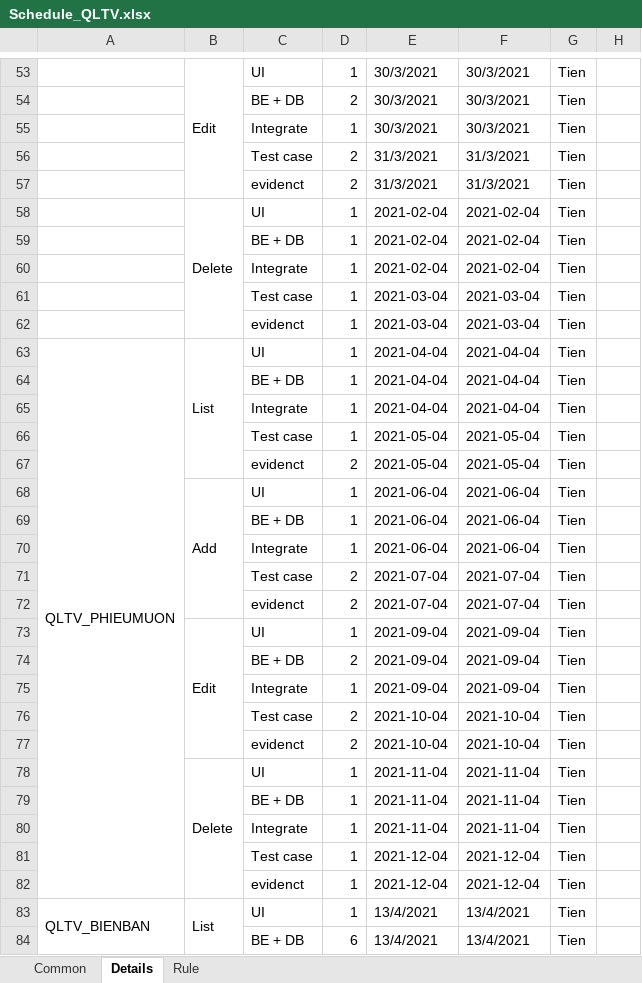
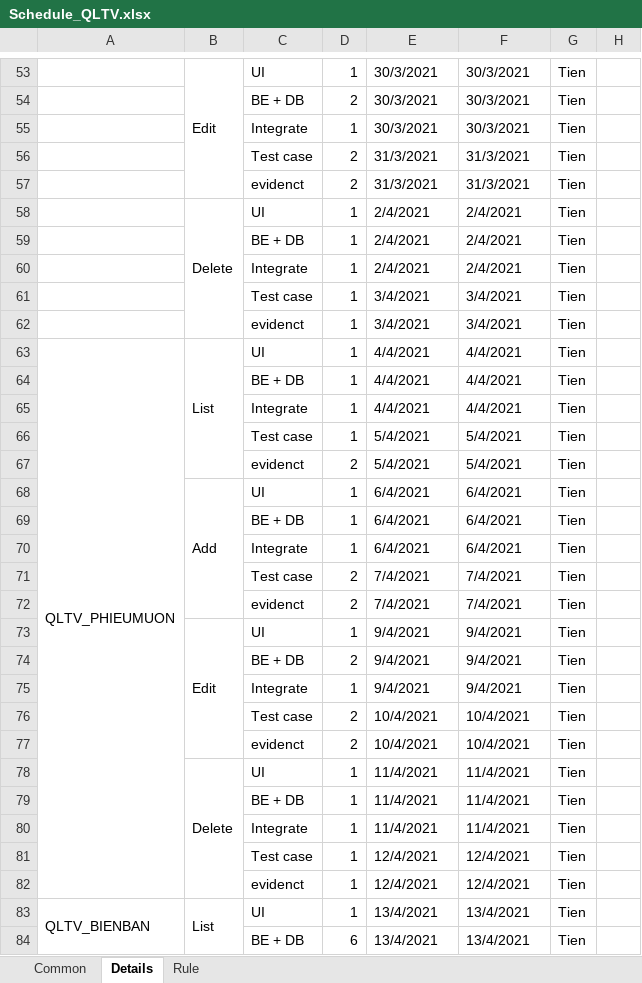
Before and after one commit to hoangtien103/qltv, an Excel workbook: document/Schedule_QLTV.xlsx, sheet Details, drawn as a sheet; only a part is shown, gaps mark what is left out; values as stored, in another font and other column widths than the file's, no cell formats; the diff covers the shown part only; the diff names each change by its address in the sheet, - before the commit and + after, or states it on an @@ line.

Commit message:
plan

```diff
--- a/document/Schedule_QLTV.xlsx (sheet Details)
+++ b/document/Schedule_QLTV.xlsx (sheet Details)
-E58:E60: 2021-02-04
+E58:E60: 2/4/2021
-F58:F60: 2021-02-04
+F58:F60: 2/4/2021
-E61:E62: 2021-03-04
+E61:E62: 3/4/2021
-F61:F62: 2021-03-04
+F61:F62: 3/4/2021
-E63:E65: 2021-04-04
+E63:E65: 4/4/2021
-F63:F65: 2021-04-04
+F63:F65: 4/4/2021
-E66:E67: 2021-05-04
+E66:E67: 5/4/2021
-F66:F67: 2021-05-04
+F66:F67: 5/4/2021
-E68:E70: 2021-06-04
+E68:E70: 6/4/2021
-F68:F70: 2021-06-04
+F68:F70: 6/4/2021
-E71:E72: 2021-07-04
+E71:E72: 7/4/2021
-F71:F72: 2021-07-04
+F71:F72: 7/4/2021
-E73:E75: 2021-09-04
+E73:E75: 9/4/2021
-F73:F75: 2021-09-04
+F73:F75: 9/4/2021
-E76:E77: 2021-10-04
+E76:E77: 10/4/2021
-F76:F77: 2021-10-04
+F76:F77: 10/4/2021
-E78:E80: 2021-11-04
+E78:E80: 11/4/2021
-F78:F80: 2021-11-04
+F78:F80: 11/4/2021
-E81:E82: 2021-12-04
+E81:E82: 12/4/2021
-F81:F82: 2021-12-04
+F81:F82: 12/4/2021
```
Also changed, not shown: 20 added rows and 41 edited cells elsewhere in this sheet, cell formats.
